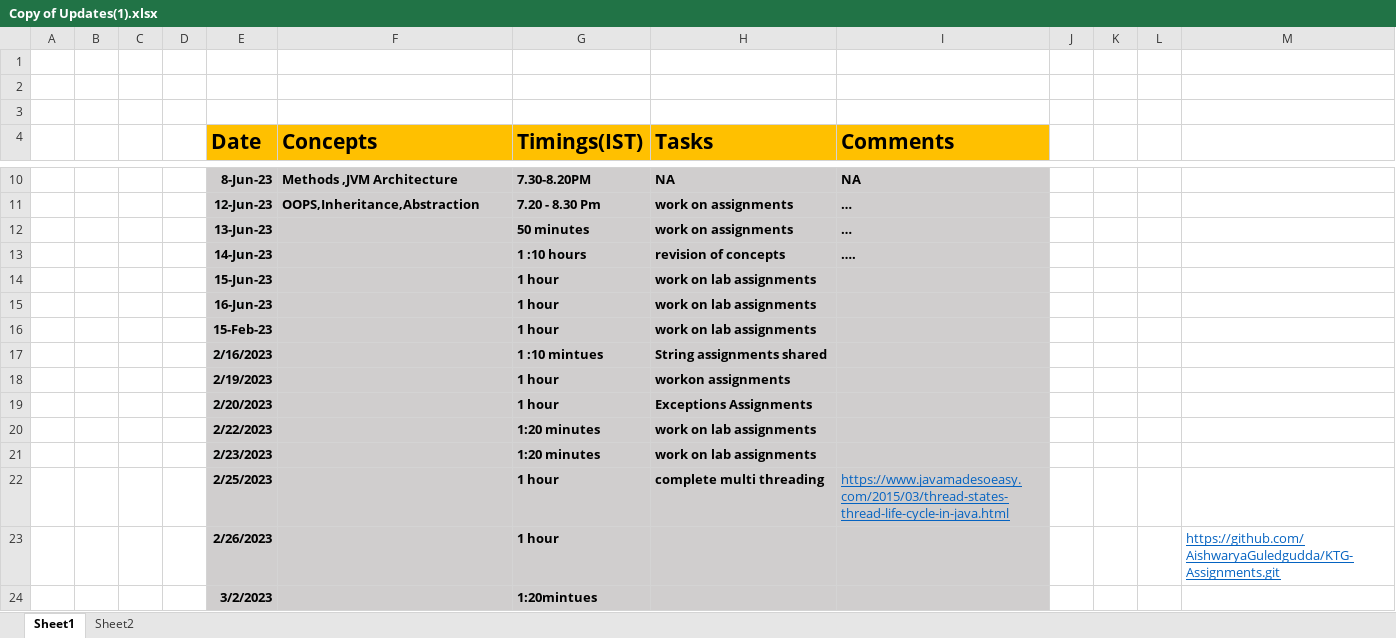
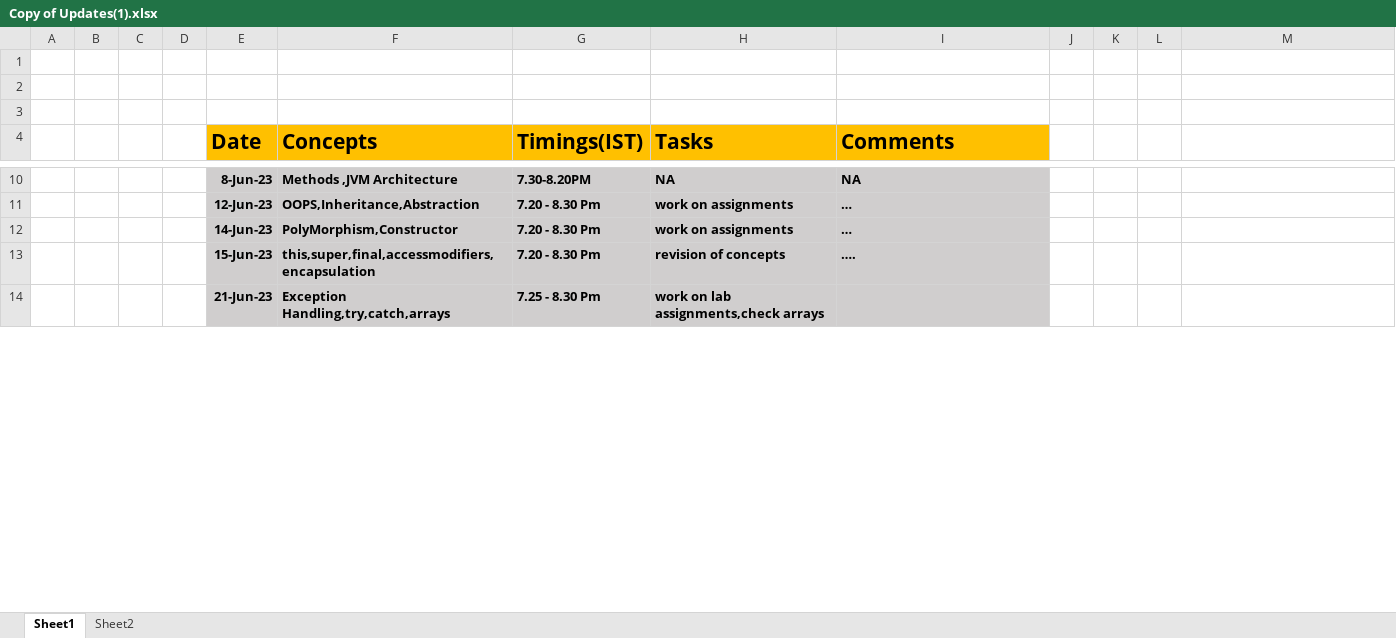
Before and after one commit to PhaniGudipati/NagaSathwik, an Excel workbook: Copy of Updates(1).xlsx, sheet Sheet1, drawn as a sheet; only a part is shown, gaps mark what is left out; values as stored, in another font and other column widths than the file's, no borders; removed rows and columns are numbered as before the commit, all else as after; the diff covers the shown part only; the diff names each change by its address in the sheet, - before the commit and + after, or states it on an @@ line.

Commit message:
Add files via upload

```diff
--- a/Copy of Updates(1).xlsx (sheet Sheet1)
+++ b/Copy of Updates(1).xlsx (sheet Sheet1)
-E12 (Date): 13-Jun-23
+E12 (Date): 14-Jun-23
-F12 (Concepts): (empty)
+F12 (Concepts): PolyMorphism,Constructor
-G12 (Timings(IST)): 50 minutes
+G12 (Timings(IST)): 7.20 - 8.30 Pm
-E13 (Date): 14-Jun-23
+E13 (Date): 15-Jun-23
-F13 (Concepts): (empty)
+F13 (Concepts): this,super,final,accessmodifiers,encapsulation
-G13 (Timings(IST)): 1 :10 hours
+G13 (Timings(IST)): 7.20 - 8.30 Pm
-row 14:  |  |  |  | 15-Jun-23 |  | 1 hour | work on lab assignments
-row 15:  |  |  |  | 16-Jun-23 |  | 1 hour | work on lab assignments
-row 16:  |  |  |  | 15-Feb-23 |  | 1 hour | work on lab assignments
-row 17:  |  |  |  | 2/16/2023 |  | 1 :10 mintues | String assignments shared
-row 18:  |  |  |  | 2/19/2023 |  | 1 hour | workon assignments
-row 19:  |  |  |  | 2/20/2023 |  | 1 hour | Exceptions Assignments
-row 20:  |  |  |  | 2/22/2023 |  | 1:20 minutes | work on lab assignments
-row 21:  |  |  |  | 2/23/2023 |  | 1:20 minutes | work on lab assignments
-row 22:  |  |  |  | 2/25/2023 |  | 1 hour | complete multi threading | https://www.javamadesoeasy.com/2015/03/thread-states-thread-life-cycle-in-java.html
-row 23:  |  |  |  | 2/26/2023 |  | 1 hour |  |  |  |  |  | https://github.com/AishwaryaGuledgudda/KTG-Assignments.git
-row 24:  |  |  |  | 3/2/2023 |  | 1:20mintues
+row 14:  |  |  |  | 21-Jun-23 | Exception Handling,try,catch,arrays | 7.25 - 8.30 Pm | work on lab assignments,check arrays
```
Also changed, not shown: 5 added rows and 36 edited cells elsewhere in this sheet.
